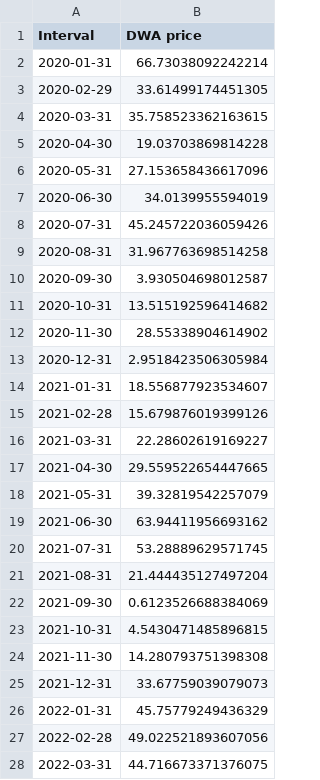
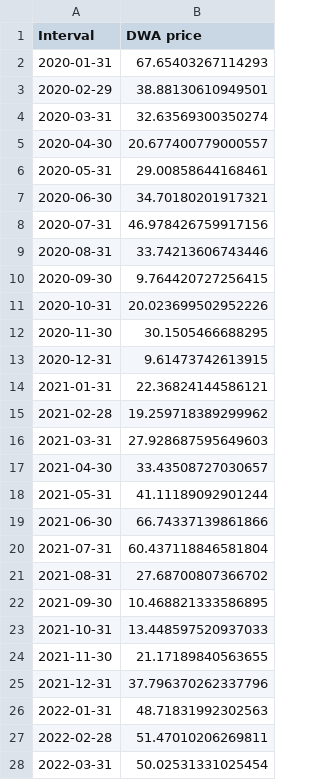
Before and after one commit to MarkusMannheim/contract_modelling, a CSV file: data/sa_dwa_wind_prices_monthly.csv, drawn as a sheet; only a part is shown; the diff covers the shown part only.

```diff
--- a/data/sa_dwa_wind_prices_monthly.csv
+++ b/data/sa_dwa_wind_prices_monthly.csv
@@ -1,28 +1,28 @@
 Interval,DWA price
-2020-01-31,66.73038092242214
-2020-02-29,33.61499174451305
-2020-03-31,35.758523362163615
-2020-04-30,19.03703869814228
-2020-05-31,27.153658436617096
-2020-06-30,34.0139955594019
-2020-07-31,45.245722036059426
-2020-08-31,31.967763698514258
-2020-09-30,3.930504698012587
-2020-10-31,13.515192596414682
-2020-11-30,28.55338904614902
-2020-12-31,2.9518423506305984
-2021-01-31,18.556877923534607
-2021-02-28,15.679876019399126
-2021-03-31,22.28602619169227
-2021-04-30,29.559522654447665
-2021-05-31,39.32819542257079
-2021-06-30,63.94411956693162
-2021-07-31,53.28889629571745
-2021-08-31,21.444435127497204
-2021-09-30,0.6123526688384069
-2021-10-31,4.5430471485896815
-2021-11-30,14.280793751398308
-2021-12-31,33.67759039079073
-2022-01-31,45.75779249436329
-2022-02-28,49.022521893607056
-2022-03-31,44.716673371376075
+2020-01-31,67.65403267114293
+2020-02-29,38.88130610949501
+2020-03-31,32.63569300350274
+2020-04-30,20.677400779000557
+2020-05-31,29.00858644168461
+2020-06-30,34.70180201917321
+2020-07-31,46.978426759917156
+2020-08-31,33.74213606743446
+2020-09-30,9.764420727256415
+2020-10-31,20.023699502952226
+2020-11-30,30.1505466688295
+2020-12-31,9.61473742613915
+2021-01-31,22.36824144586121
+2021-02-28,19.259718389299962
+2021-03-31,27.928687595649603
+2021-04-30,33.43508727030657
+2021-05-31,41.11189092901244
+2021-06-30,66.74337139861866
+2021-07-31,60.437118846581804
+2021-08-31,27.68700807366702
+2021-09-30,10.468821333586895
+2021-10-31,13.448597520937033
+2021-11-30,21.17189840563655
+2021-12-31,37.796370262337796
+2022-01-31,48.71831992302563
+2022-02-28,51.47010206269811
+2022-03-31,50.02531331025454
```
Also changed, not shown: 33 edited cells elsewhere in this file, data/sa_dwa_prices_monthly.csv, data/sa_dwa_solar_prices_monthly.csv, 27 other files.
